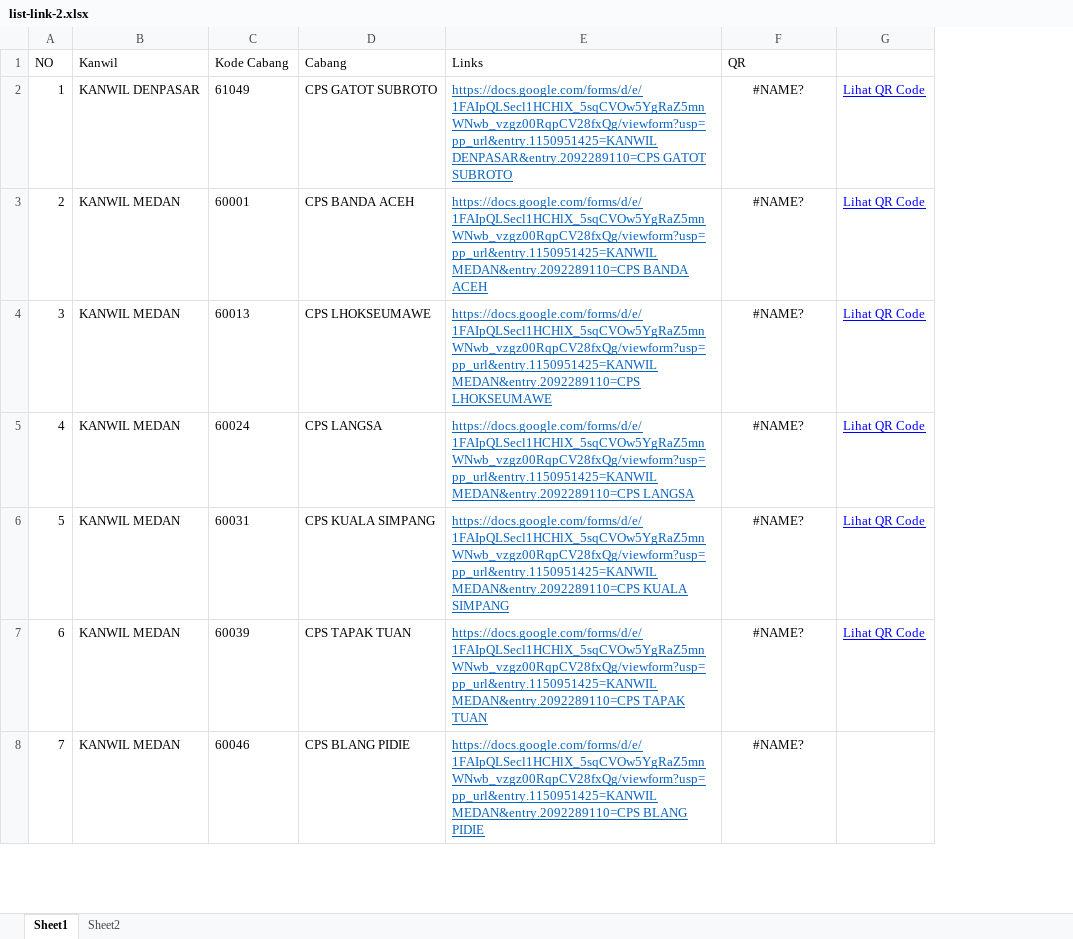
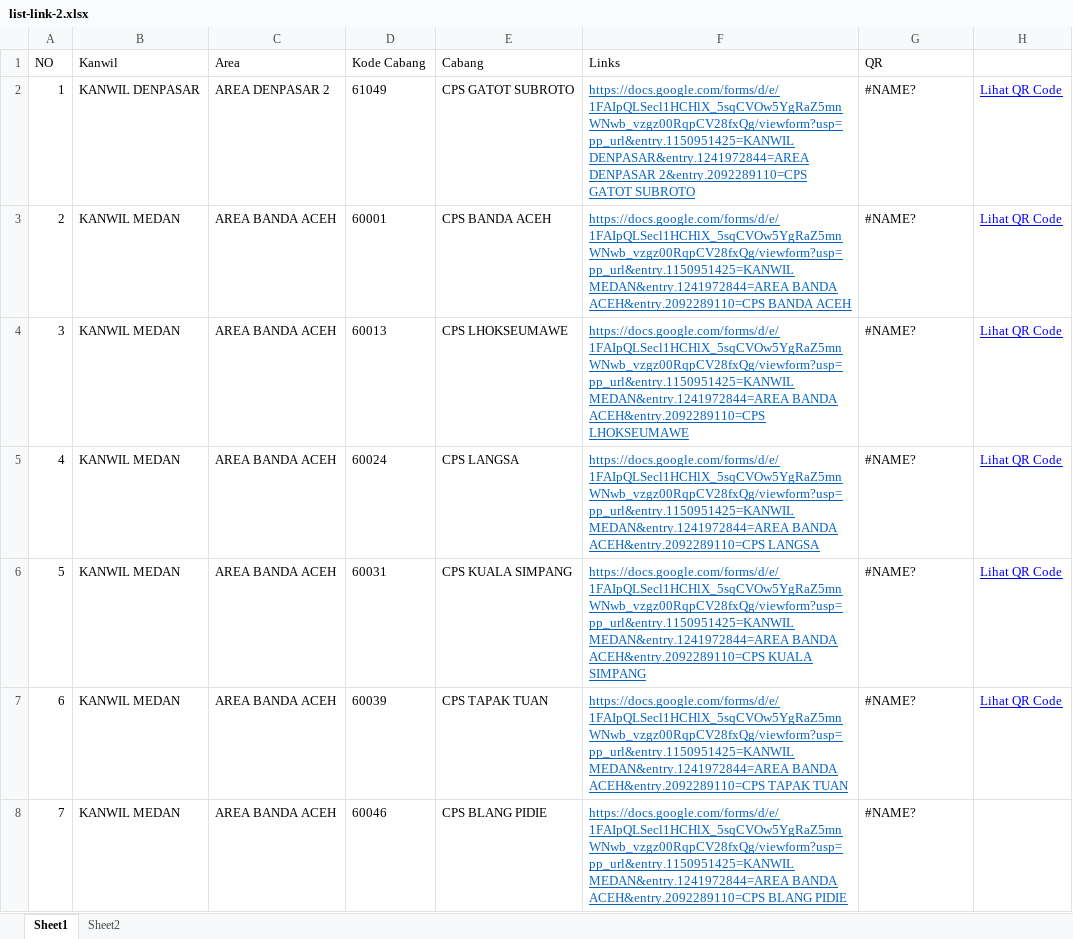
Before and after one commit to teststandar/generate-qr-code, an Excel workbook: list-link-2.xlsx, sheet Sheet1, drawn as a sheet; only a part is shown; values as stored, in another font and other column widths than the file's, no borders; charts and pictures not drawn; addresses are those after the commit; the diff covers the shown part only; the diff names each change by its address in the sheet, - before the commit and + after, or states it on an @@ line.

```diff
--- a/list-link-2.xlsx (sheet Sheet1)
+++ b/list-link-2.xlsx (sheet Sheet1)
+column C (Area), rows 2-8: AREA DENPASAR 2 | AREA BANDA ACEH | AREA BANDA ACEH | AREA BANDA ACEH | AREA BANDA ACEH | AREA BANDA ACEH | AREA BANDA ACEH
-F2 (Links): https://docs.google.com/forms/d/e/1FAIpQLSecl1HCHlX_5sqCVOw5YgRaZ5mnWNwb_vzgz00RqpCV28fxQg/viewform?usp=pp_url&entry.1150951425=KANWIL DENPASAR&entry.2092289110=CPS GATOT SUBROTO
+F2 (Links): https://docs.google.com/forms/d/e/1FAIpQLSecl1HCHlX_5sqCVOw5YgRaZ5mnWNwb_vzgz00RqpCV28fxQg/viewform?usp=pp_url&entry.1150951425=KANWIL DENPASAR&entry.1241972844=AREA DENPASAR 2&entry.2092289110=CPS GATOT SUBROTO
-G2:G8 alignment: center
+G2:G8 alignment: left
-F3 (Links): https://docs.google.com/forms/d/e/1FAIpQLSecl1HCHlX_5sqCVOw5YgRaZ5mnWNwb_vzgz00RqpCV28fxQg/viewform?usp=pp_url&entry.1150951425=KANWIL MEDAN&entry.2092289110=CPS BANDA ACEH
+F3 (Links): https://docs.google.com/forms/d/e/1FAIpQLSecl1HCHlX_5sqCVOw5YgRaZ5mnWNwb_vzgz00RqpCV28fxQg/viewform?usp=pp_url&entry.1150951425=KANWIL MEDAN&entry.1241972844=AREA BANDA ACEH&entry.2092289110=CPS BANDA ACEH
-F4 (Links): https://docs.google.com/forms/d/e/1FAIpQLSecl1HCHlX_5sqCVOw5YgRaZ5mnWNwb_vzgz00RqpCV28fxQg/viewform?usp=pp_url&entry.1150951425=KANWIL MEDAN&entry.2092289110=CPS LHOKSEUMAWE
+F4 (Links): https://docs.google.com/forms/d/e/1FAIpQLSecl1HCHlX_5sqCVOw5YgRaZ5mnWNwb_vzgz00RqpCV28fxQg/viewform?usp=pp_url&entry.1150951425=KANWIL MEDAN&entry.1241972844=AREA BANDA ACEH&entry.2092289110=CPS LHOKSEUMAWE
-F5 (Links): https://docs.google.com/forms/d/e/1FAIpQLSecl1HCHlX_5sqCVOw5YgRaZ5mnWNwb_vzgz00RqpCV28fxQg/viewform?usp=pp_url&entry.1150951425=KANWIL MEDAN&entry.2092289110=CPS LANGSA
+F5 (Links): https://docs.google.com/forms/d/e/1FAIpQLSecl1HCHlX_5sqCVOw5YgRaZ5mnWNwb_vzgz00RqpCV28fxQg/viewform?usp=pp_url&entry.1150951425=KANWIL MEDAN&entry.1241972844=AREA BANDA ACEH&entry.2092289110=CPS LANGSA
-F6 (Links): https://docs.google.com/forms/d/e/1FAIpQLSecl1HCHlX_5sqCVOw5YgRaZ5mnWNwb_vzgz00RqpCV28fxQg/viewform?usp=pp_url&entry.1150951425=KANWIL MEDAN&entry.2092289110=CPS KUALA SIMPANG
+F6 (Links): https://docs.google.com/forms/d/e/1FAIpQLSecl1HCHlX_5sqCVOw5YgRaZ5mnWNwb_vzgz00RqpCV28fxQg/viewform?usp=pp_url&entry.1150951425=KANWIL MEDAN&entry.1241972844=AREA BANDA ACEH&entry.2092289110=CPS KUALA SIMPANG
-F7 (Links): https://docs.google.com/forms/d/e/1FAIpQLSecl1HCHlX_5sqCVOw5YgRaZ5mnWNwb_vzgz00RqpCV28fxQg/viewform?usp=pp_url&entry.1150951425=KANWIL MEDAN&entry.2092289110=CPS TAPAK TUAN
+F7 (Links): https://docs.google.com/forms/d/e/1FAIpQLSecl1HCHlX_5sqCVOw5YgRaZ5mnWNwb_vzgz00RqpCV28fxQg/viewform?usp=pp_url&entry.1150951425=KANWIL MEDAN&entry.1241972844=AREA BANDA ACEH&entry.2092289110=CPS TAPAK TUAN
-F8 (Links): https://docs.google.com/forms/d/e/1FAIpQLSecl1HCHlX_5sqCVOw5YgRaZ5mnWNwb_vzgz00RqpCV28fxQg/viewform?usp=pp_url&entry.1150951425=KANWIL MEDAN&entry.2092289110=CPS BLANG PIDIE
+F8 (Links): https://docs.google.com/forms/d/e/1FAIpQLSecl1HCHlX_5sqCVOw5YgRaZ5mnWNwb_vzgz00RqpCV28fxQg/viewform?usp=pp_url&entry.1150951425=KANWIL MEDAN&entry.1241972844=AREA BANDA ACEH&entry.2092289110=CPS BLANG PIDIE
```
Also changed, not shown: 652 edited cells and cell formats elsewhere in this sheet, sheet Sheet2, formulas that keep their value, charts or pictures.
